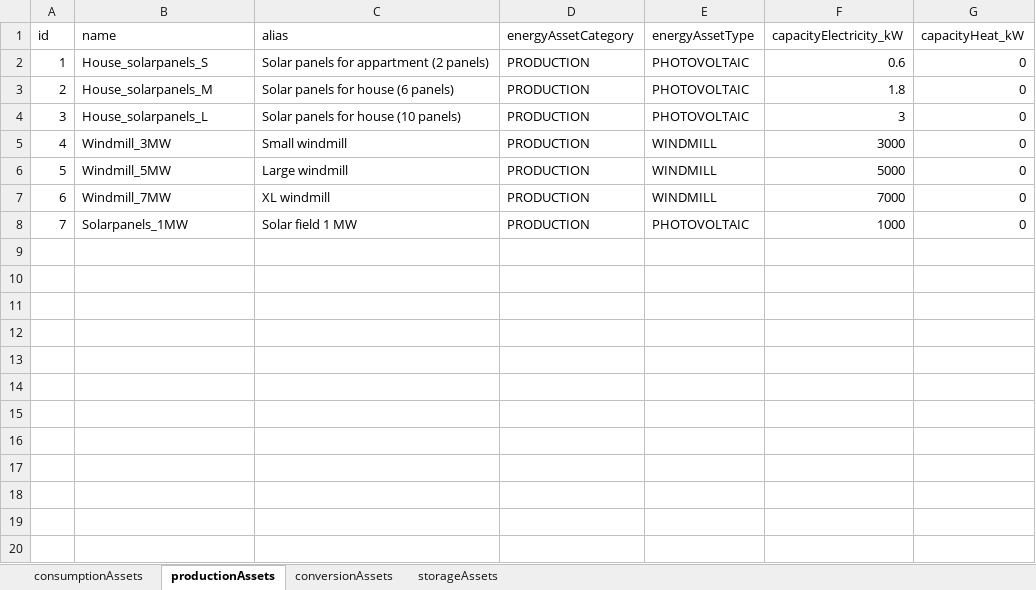
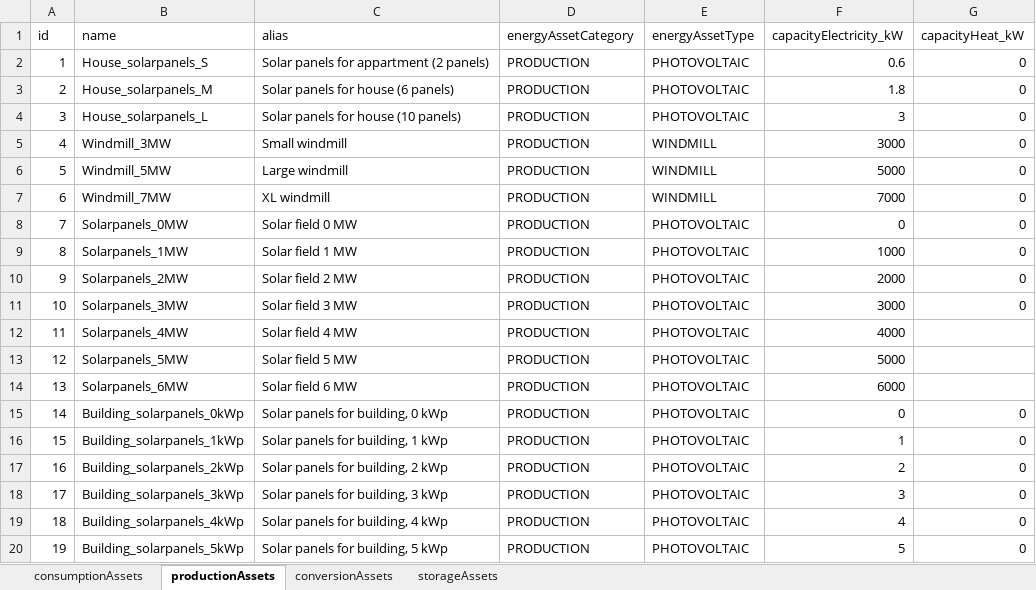
Before and after one commit to Zenmo/HOLON, an Excel workbook: Base/db_defaultEnergyAssets.xlsx, sheet productionAssets, drawn as a sheet; values as stored, in another font and other column widths than the file's, no borders; addresses are those after the commit; the diff names each change by its address in the sheet, - before the commit and + after, or states it on an @@ line.

Commit message:
Preprocessing module scripts from other branch
Preprocessing module scripts from the other explicitEnergyAssets branch

```diff
--- a/Base/db_defaultEnergyAssets.xlsx (sheet productionAssets)
+++ b/Base/db_defaultEnergyAssets.xlsx (sheet productionAssets)
+row 8: 7 | Solarpanels_0MW | Solar field 0 MW | PRODUCTION | PHOTOVOLTAIC | 0 | 0
@@ column A (id) renumbered in row 9 @@
+row 10: 9 | Solarpanels_2MW | Solar field 2 MW | PRODUCTION | PHOTOVOLTAIC | 2000 | 0
+row 11: 10 | Solarpanels_3MW | Solar field 3 MW | PRODUCTION | PHOTOVOLTAIC | 3000 | 0
+row 12: 11 | Solarpanels_4MW | Solar field 4 MW | PRODUCTION | PHOTOVOLTAIC | 4000
+row 13: 12 | Solarpanels_5MW | Solar field 5 MW | PRODUCTION | PHOTOVOLTAIC | 5000
+row 14: 13 | Solarpanels_6MW | Solar field 6 MW | PRODUCTION | PHOTOVOLTAIC | 6000
+row 15: 14 | Building_solarpanels_0kWp | Solar panels for building, 0 kWp | PRODUCTION | PHOTOVOLTAIC | 0 | 0
+row 16: 15 | Building_solarpanels_1kWp | Solar panels for building, 1 kWp | PRODUCTION | PHOTOVOLTAIC | 1 | 0
+row 17: 16 | Building_solarpanels_2kWp | Solar panels for building, 2 kWp | PRODUCTION | PHOTOVOLTAIC | 2 | 0
+row 18: 17 | Building_solarpanels_3kWp | Solar panels for building, 3 kWp | PRODUCTION | PHOTOVOLTAIC | 3 | 0
+row 19: 18 | Building_solarpanels_4kWp | Solar panels for building, 4 kWp | PRODUCTION | PHOTOVOLTAIC | 4 | 0
+row 20: 19 | Building_solarpanels_5kWp | Solar panels for building, 5 kWp | PRODUCTION | PHOTOVOLTAIC | 5 | 0
```
Also changed, not shown: sheet conversionAssets, sheet storageAssets, 31 other files.
